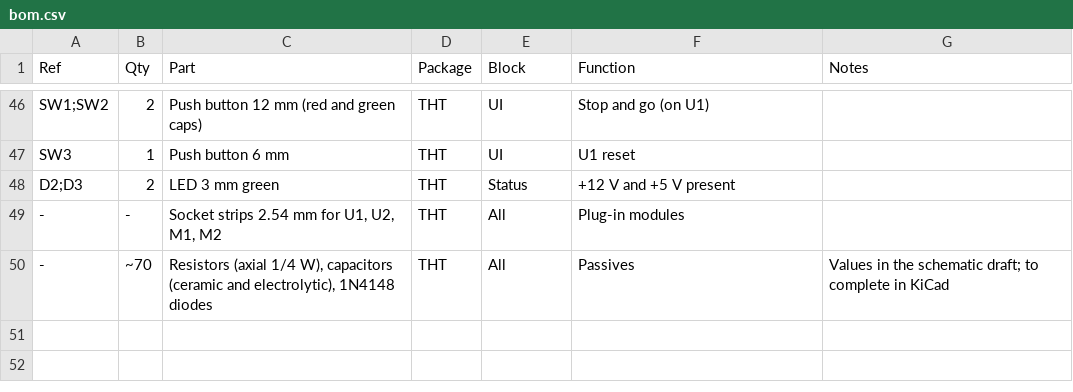
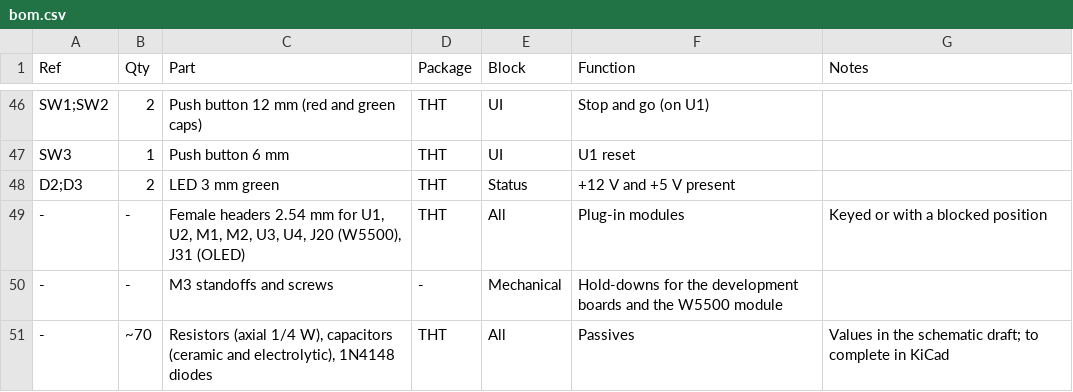
Before and after one commit to CuriousTimo/Hive-Rail, a CSV file: hardware/board-v2/bom.csv, drawn as a sheet; only a part is shown, gaps mark what is left out.

```diff
--- a/hardware/board-v2/bom.csv
+++ b/hardware/board-v2/bom.csv
@@ -48,3 +48,4 @@ SW3,1,Push button 6 mm,THT,UI,U1 reset,
 D2;D3,2,LED 3 mm green,THT,Status,+12 V and +5 V present,
--,-,"Socket strips 2.54 mm for U1, U2, M1, M2",THT,All,Plug-in modules,
+-,-,"Female headers 2.54 mm for U1, U2, M1, M2, U3, U4, J20 (W5500), J31 (OLED)",THT,All,Plug-in modules,Keyed or with a blocked position
+-,-,M3 standoffs and screws,-,Mechanical,Hold-downs for the development boards and the W5500 module,
 -,~70,"Resistors (axial 1/4 W), capacitors (ceramic and electrolytic), 1N4148 diodes",THT,All,Passives,Values in the schematic draft; to complete in KiCad
```
Also changed, not shown: 1 other file.
